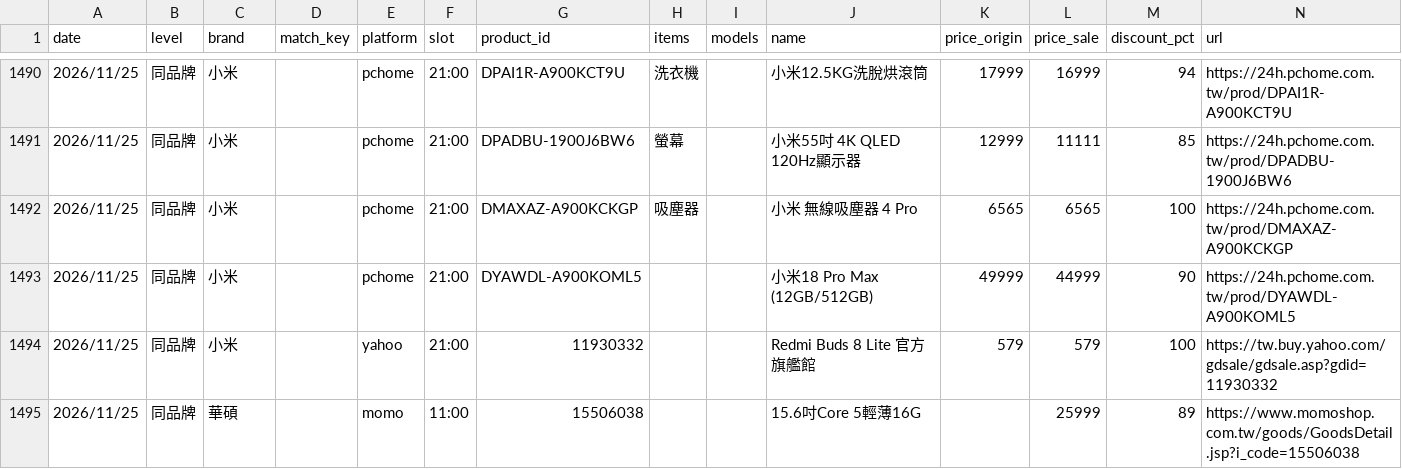
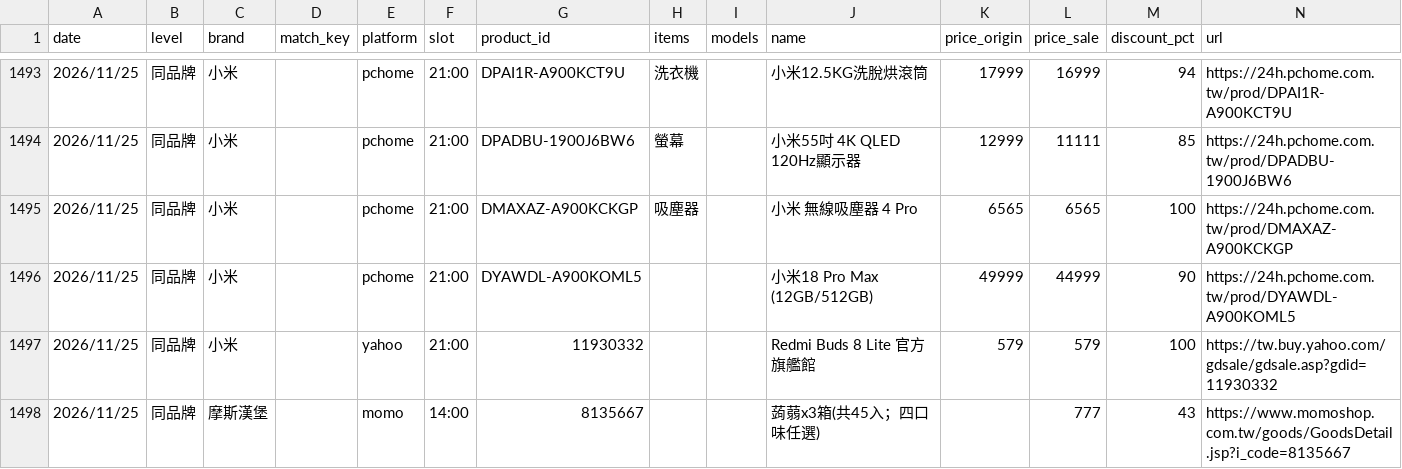
Before and after one commit to jerrycp-lab/momo-sales-monitor, a CSV file: compare/data/matches.csv, drawn as a sheet; only a part is shown, gaps mark what is left out; the shorter side is filled out with more unchanged rows; the diff covers the shown part only.

```diff
--- a/compare/data/matches.csv
+++ b/compare/data/matches.csv
@@ -1494 +1497,2 @@
 2026/11/25,同品牌,小米,,yahoo,21:00,11930332,,,Redmi Buds 8 Lite 官方旗艦館,579,579,100,https://tw.buy.yahoo.com/gdsale/gdsale.asp?gdid=11930332
+2026/11/25,同品牌,摩斯漢堡,,momo,14:00,8135667,,,蒟蒻x3箱(共45入；四口味任選),,777,43,https://www.momoshop.com.tw/goods/GoodsDetail.jsp?i_code=8135667
```
Also changed, not shown: 8 added rows, 1 removed row and 4 edited cells elsewhere in this file, compare/data/unknown_brands.csv, 2 other files.
